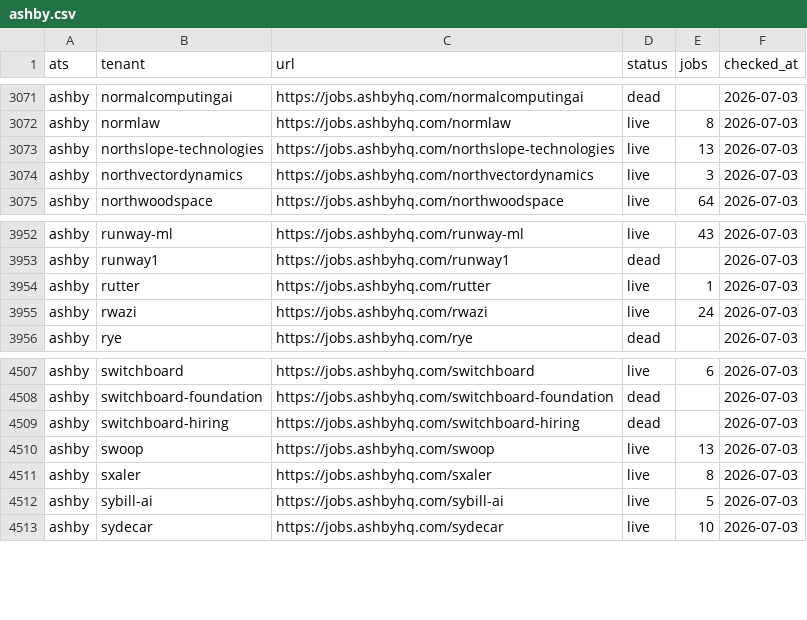
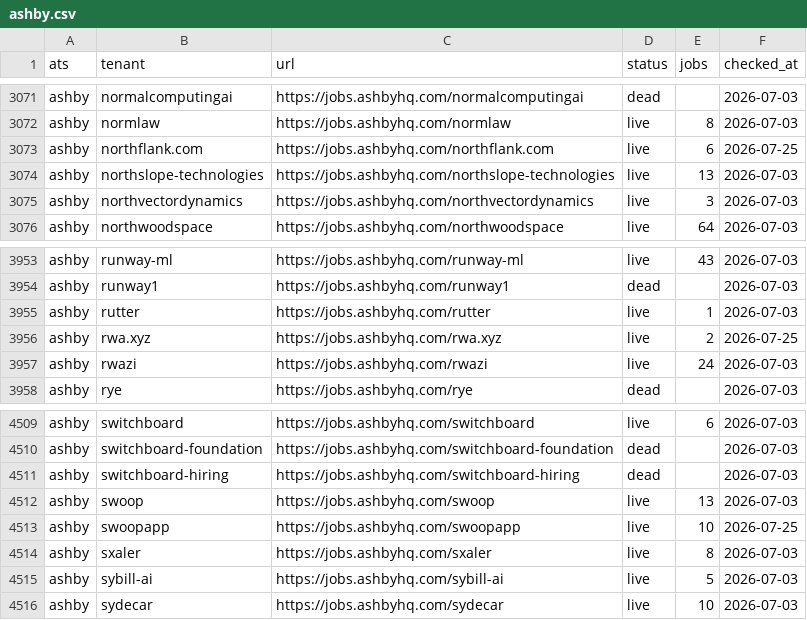
Before and after one commit to sarthakjain004/headstart, a CSV file: data/validate/liveness/ashby.csv, drawn as a sheet; only a part is shown, gaps mark what is left out; the diff names each change by its address in the sheet, - before the commit and + after, or states it on an @@ line.

Commit message:
liveness: fix ruff format, add domain-shaped slug variants (+3 boards)
CI's ruff format --check failed on two of the new scripts; reformatted.

Ashby lets a tenant be its bare hostname (Northflank's board is literally
northflank.com), and several of these companies are named for their domain, where
Wellfound renders the dot as _ or -. Stripping punctuation lost both cases. Adds
domain-shaped variants and makes the probe append-only instead of clobbering.

```diff
--- a/data/validate/liveness/ashby.csv
+++ b/data/validate/liveness/ashby.csv
+row 3073: ashby | northflank.com | https://jobs.ashbyhq.com/northflank.com | live | 6 | 2026-07-25
+row 3956: ashby | rwa.xyz | https://jobs.ashbyhq.com/rwa.xyz | live | 2 | 2026-07-25
+row 4513: ashby | swoopapp | https://jobs.ashbyhq.com/swoopapp | live | 10 | 2026-07-25
```
Also changed, not shown: 2 other files.
